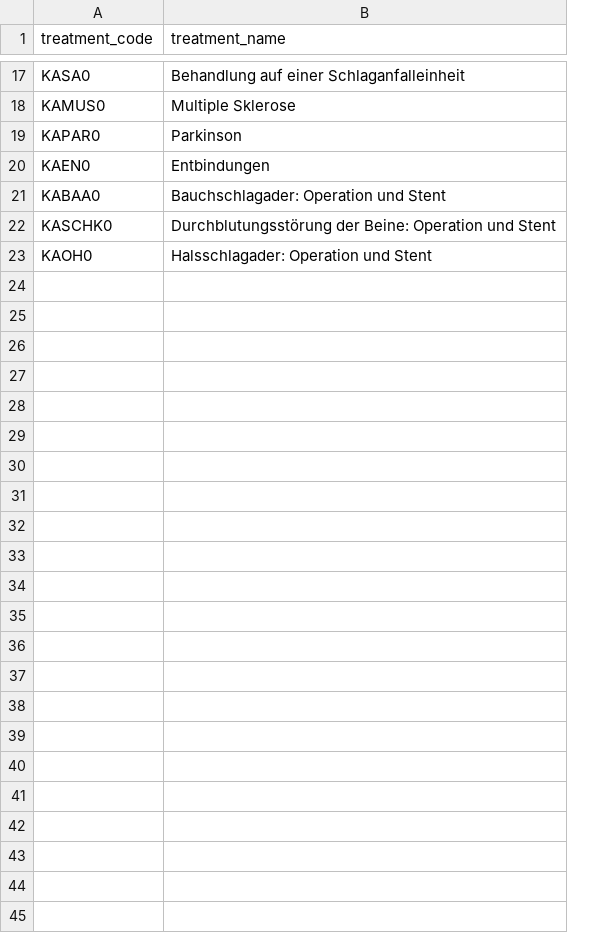
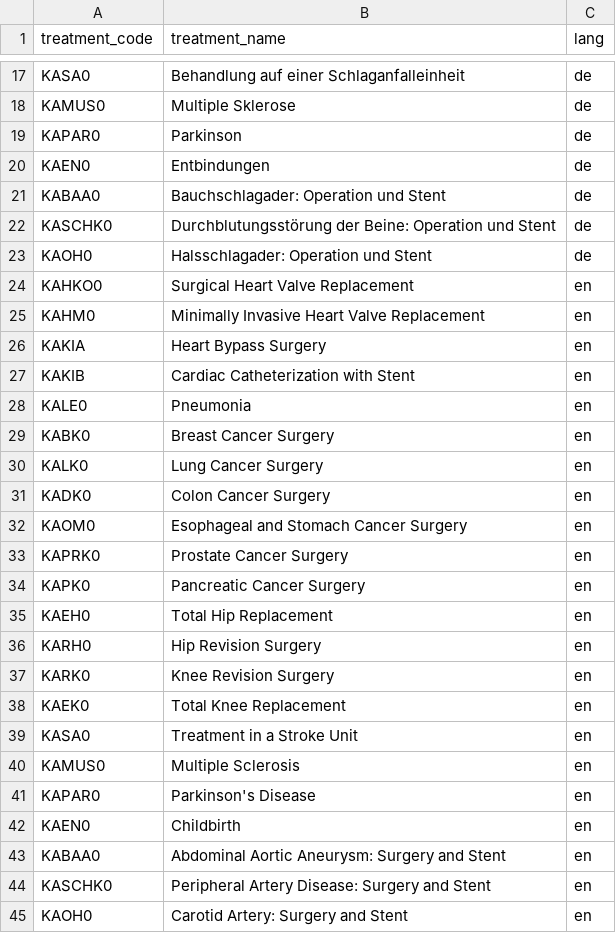
Before and after one commit to tobiasuihlein/hospital_register, a CSV file: data/db_csv/treatments_dict.csv, drawn as a sheet; only a part is shown, gaps mark what is left out; the diff names each change by its address in the sheet, - before the commit and + after, or states it on an @@ line.

```diff
--- a/data/db_csv/treatments_dict.csv
+++ b/data/db_csv/treatments_dict.csv
+column C (lang), rows 17-23: all de
+row 24: KAHKO0 | Surgical Heart Valve Replacement | en
+row 25: KAHM0 | Minimally Invasive Heart Valve Replacement | en
+row 26: KAKIA | Heart Bypass Surgery | en
+row 27: KAKIB | Cardiac Catheterization with Stent | en
+row 28: KALE0 | Pneumonia | en
+row 29: KABK0 | Breast Cancer Surgery | en
+row 30: KALK0 | Lung Cancer Surgery | en
+row 31: KADK0 | Colon Cancer Surgery | en
+row 32: KAOM0 | Esophageal and Stomach Cancer Surgery | en
+row 33: KAPRK0 | Prostate Cancer Surgery | en
+row 34: KAPK0 | Pancreatic Cancer Surgery | en
+row 35: KAEH0 | Total Hip Replacement | en
+row 36: KARH0 | Hip Revision Surgery | en
+row 37: KARK0 | Knee Revision Surgery | en
+row 38: KAEK0 | Total Knee Replacement | en
+row 39: KASA0 | Treatment in a Stroke Unit | en
+row 40: KAMUS0 | Multiple Sclerosis | en
+row 41: KAPAR0 | Parkinson's Disease | en
+row 42: KAEN0 | Childbirth | en
+row 43: KABAA0 | Abdominal Aortic Aneurysm: Surgery and Stent | en
+row 44: KASCHK0 | Peripheral Artery Disease: Surgery and Stent | en
+row 45: KAOH0 | Carotid Artery: Surgery and Stent | en
```
Also changed, not shown: data/db_csv/federal_states.csv, 19 other files.
